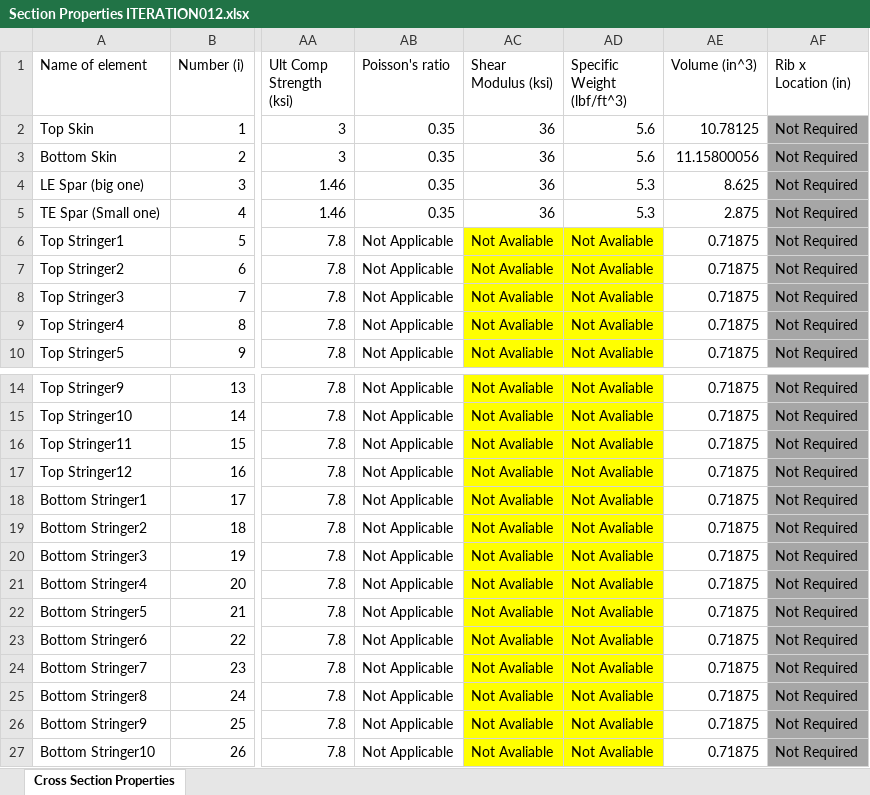
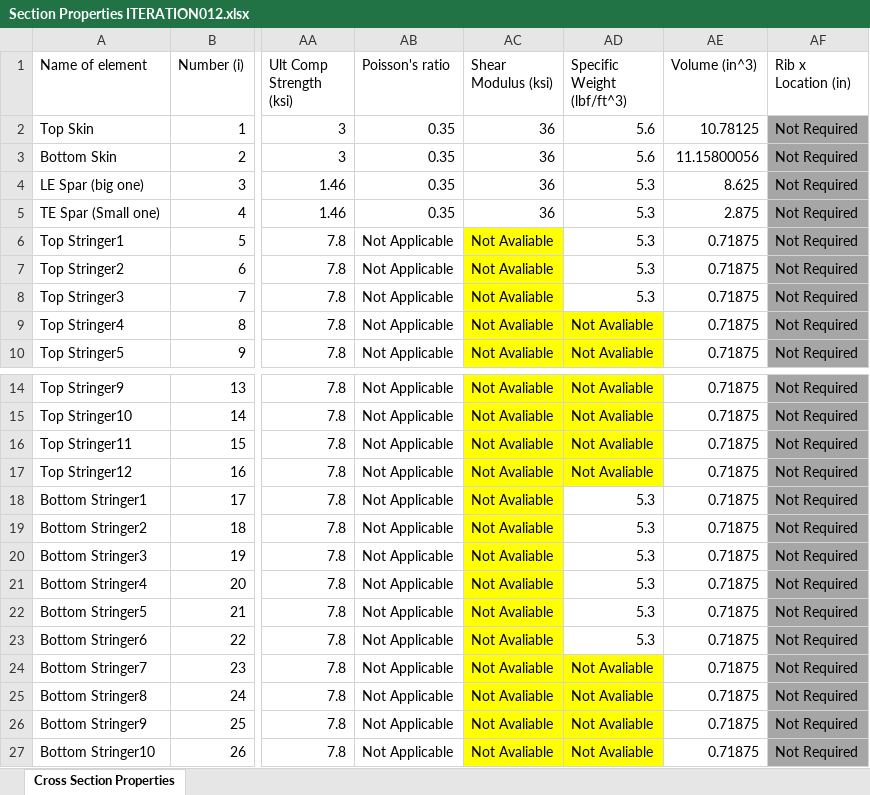
Before and after one commit to FlyAeroMan/structures-calc, an Excel workbook: src/Section Properties ITERATION012.xlsx, sheet Cross Section Properties, drawn as a sheet; only a part is shown, gaps mark what is left out; values as stored, in another font and other column widths than the file's, no borders; charts and pictures not drawn; the diff names each change by its address in the sheet, - before the commit and + after, or states it on an @@ line.

```diff
--- a/src/Section Properties ITERATION012.xlsx (sheet Cross Section Properties)
+++ b/src/Section Properties ITERATION012.xlsx (sheet Cross Section Properties)
-AD6:AD8 (Specific Weight (lbf/ft^3)): Not Avaliable
+AD6:AD8 (Specific Weight (lbf/ft^3)): 5.3
-AD6:AD8 fill: #FFFF00
+AD6:AD8 fill: none
-AD18:AD23 (Specific Weight (lbf/ft^3)): Not Avaliable
+AD18:AD23 (Specific Weight (lbf/ft^3)): 5.3
-AD18:AD23 fill: #FFFF00
+AD18:AD23 fill: none
```
Also changed, not shown: 4 other files.
